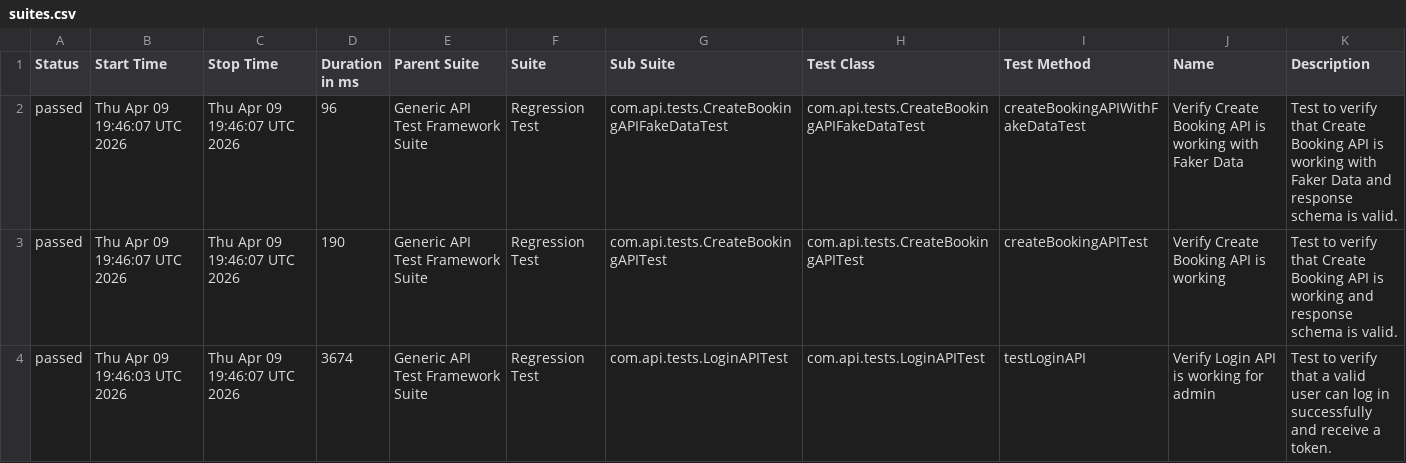
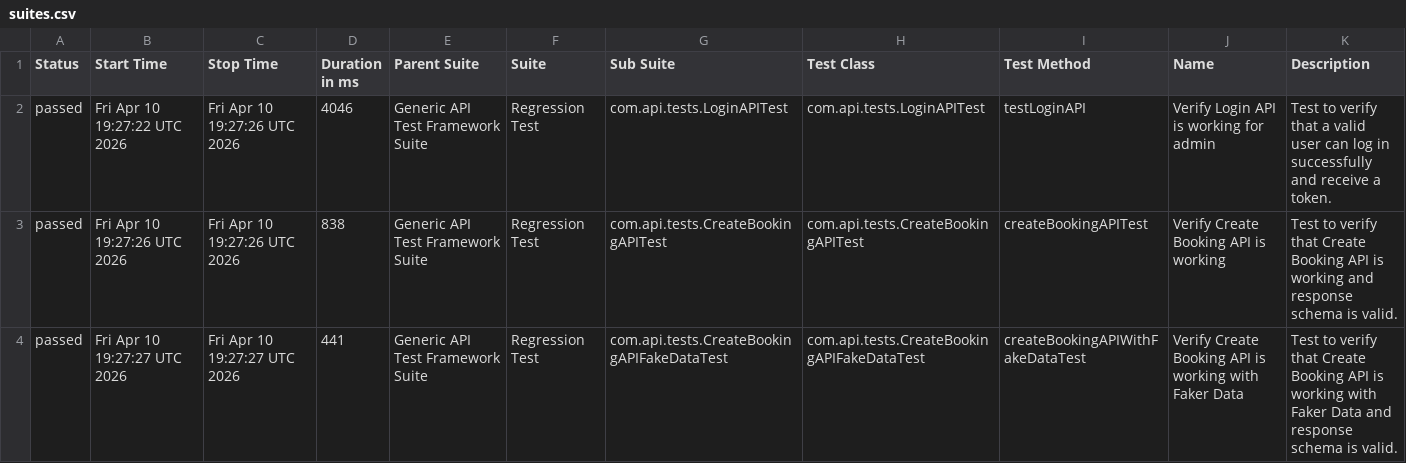
Before and after one commit to bishnu-das1191/generic-api-test-framework, a CSV file: data/suites.csv, drawn as a sheet.

```diff
--- a/data/suites.csv
+++ b/data/suites.csv
@@ -1,4 +1,4 @@
 "Status","Start Time","Stop Time","Duration in ms","Parent Suite","Suite","Sub Suite","Test Class","Test Method","Name","Description"
-"passed","Thu Apr 09 19:46:07 UTC 2026","Thu Apr 09 19:46:07 UTC 2026","96","Generic API Test Framework Suite","Regression Test","com.api.tests.CreateBookingAPIFakeDataTest","com.api.tests.CreateBookingAPIFakeDataTest","createBookingAPIWithFakeDataTest","Verify Create Booking API is working with Faker Data","Test to verify that Create Booking API is working with Faker Data and response schema is valid."
-"passed","Thu Apr 09 19:46:07 UTC 2026","Thu Apr 09 19:46:07 UTC 2026","190","Generic API Test Framework Suite","Regression Test","com.api.tests.CreateBookingAPITest","com.api.tests.CreateBookingAPITest","createBookingAPITest","Verify Create Booking API is working","Test to verify that Create Booking API is working and response schema is valid."
-"passed","Thu Apr 09 19:46:03 UTC 2026","Thu Apr 09 19:46:07 UTC 2026","3674","Generic API Test Framework Suite","Regression Test","com.api.tests.LoginAPITest","com.api.tests.LoginAPITest","testLoginAPI","Verify Login API is working for admin","Test to verify that a valid user can log in successfully and receive a token."
+"passed","Fri Apr 10 19:27:22 UTC 2026","Fri Apr 10 19:27:26 UTC 2026","4046","Generic API Test Framework Suite","Regression Test","com.api.tests.LoginAPITest","com.api.tests.LoginAPITest","testLoginAPI","Verify Login API is working for admin","Test to verify that a valid user can log in successfully and receive a token."
+"passed","Fri Apr 10 19:27:26 UTC 2026","Fri Apr 10 19:27:26 UTC 2026","838","Generic API Test Framework Suite","Regression Test","com.api.tests.CreateBookingAPITest","com.api.tests.CreateBookingAPITest","createBookingAPITest","Verify Create Booking API is working","Test to verify that Create Booking API is working and response schema is valid."
+"passed","Fri Apr 10 19:27:27 UTC 2026","Fri Apr 10 19:27:27 UTC 2026","441","Generic API Test Framework Suite","Regression Test","com.api.tests.CreateBookingAPIFakeDataTest","com.api.tests.CreateBookingAPIFakeDataTest","createBookingAPIWithFakeDataTest","Verify Create Booking API is working with Faker Data","Test to verify that Create Booking API is working with Faker Data and response schema is valid."
```
Also changed, not shown: 30 other files.
